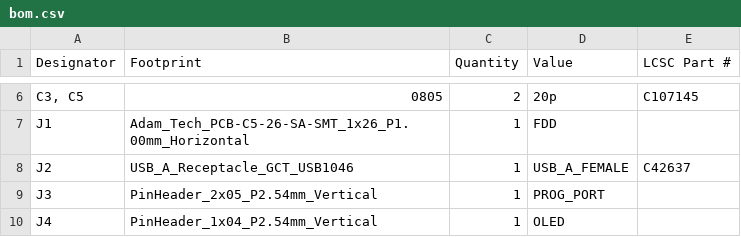
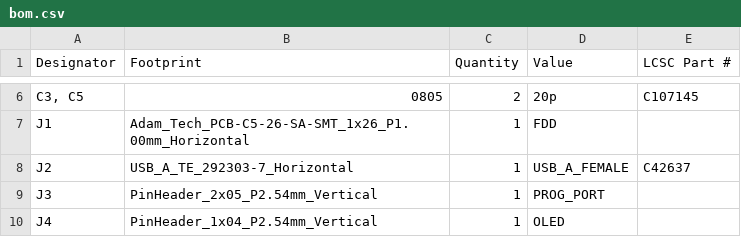
Before and after one commit to silvervest/OpenFlops-W1D, a CSV file: production/bom.csv, drawn as a sheet; only a part is shown, gaps mark what is left out; the diff names each change by its address in the sheet, - before the commit and + after, or states it on an @@ line.

```diff
--- a/production/bom.csv
+++ b/production/bom.csv
-B8 (Footprint): USB_A_Receptacle_GCT_USB1046
+B8 (Footprint): USB_A_TE_292303-7_Horizontal
```
Also changed, not shown: production/positions.csv, 5 other files.
